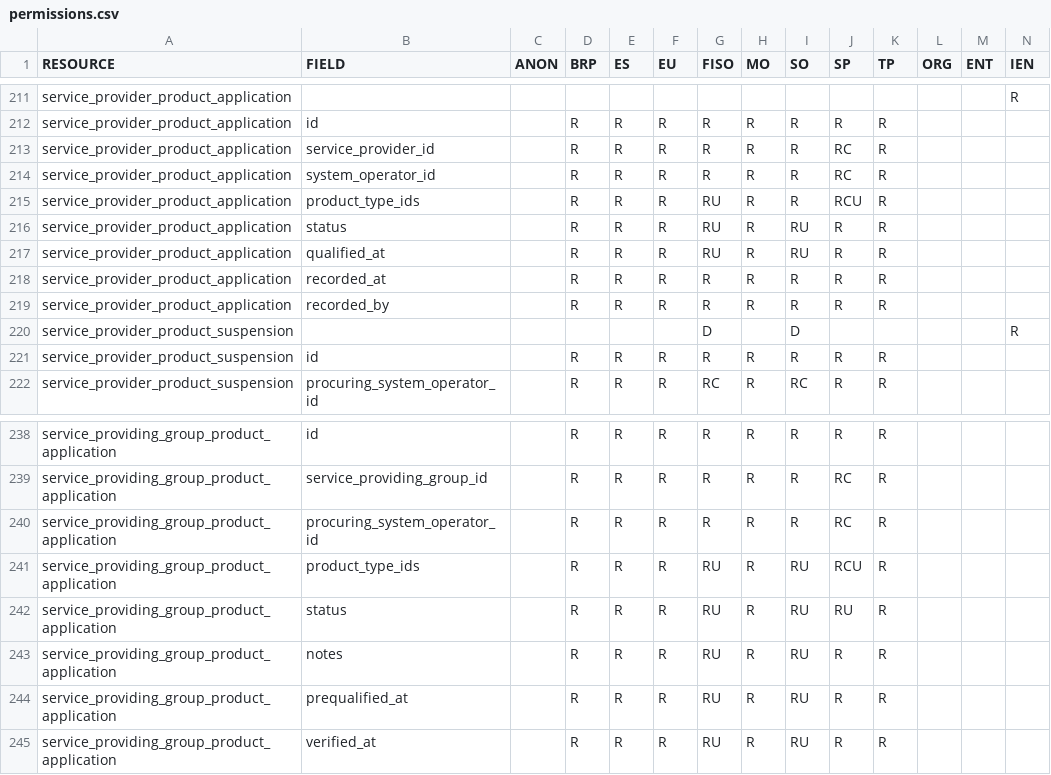
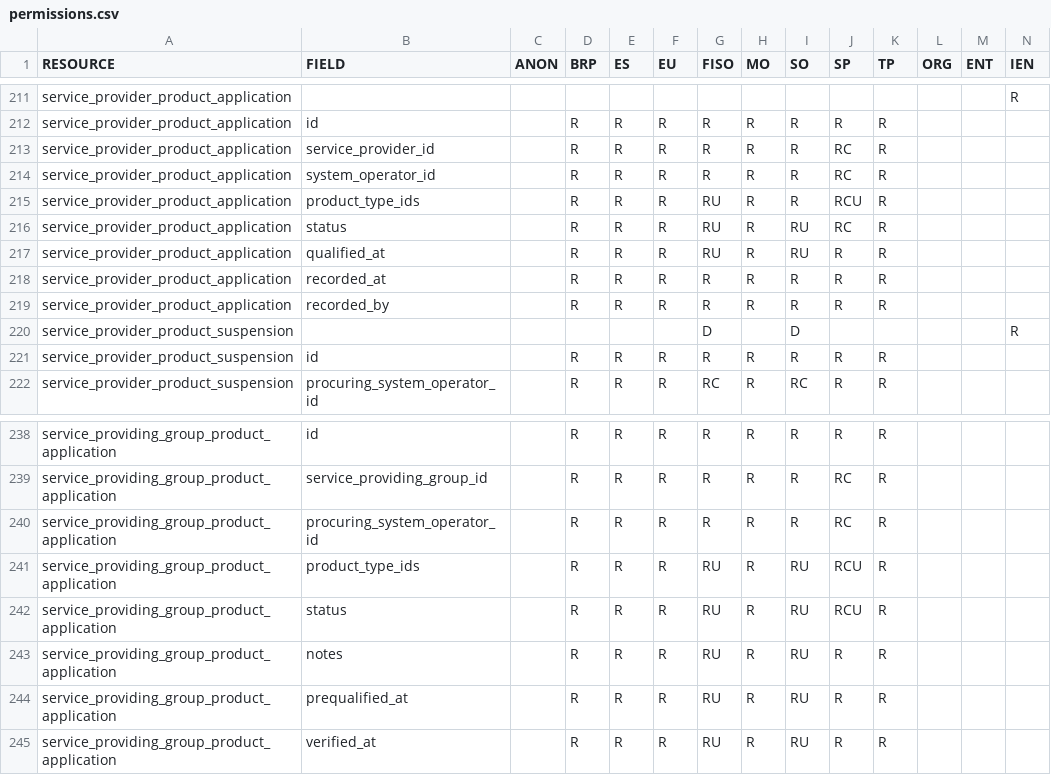
Before and after one commit to elhub/flex-information-system, a CSV file: local/input/permissions.csv, drawn as a sheet; only a part is shown, gaps mark what is left out; the diff covers the shown part only.

```diff
--- a/local/input/permissions.csv
+++ b/local/input/permissions.csv
@@ -215,3 +215,3 @@ service_provider_product_application;system_operator_id;;R;R;R;R;R;R;RC;R;;;
 service_provider_product_application;product_type_ids;;R;R;R;RU;R;R;RCU;R;;;
-service_provider_product_application;status;;R;R;R;RU;R;RU;R;R;;;
+service_provider_product_application;status;;R;R;R;RU;R;RU;RC;R;;;
 service_provider_product_application;qualified_at;;R;R;R;RU;R;RU;R;R;;;
@@ -241,3 +241,3 @@ service_providing_group_product_application;procuring_system_operator_id;;R;R;R;
 service_providing_group_product_application;product_type_ids;;R;R;R;RU;R;RU;RCU;R;;;
-service_providing_group_product_application;status;;R;R;R;RU;R;RU;RU;R;;;
+service_providing_group_product_application;status;;R;R;R;RU;R;RU;RCU;R;;;
 service_providing_group_product_application;notes;;R;R;R;RU;R;RU;R;R;;;
```
Also changed, not shown: 8 edited cells elsewhere in this file, 9 other files.
